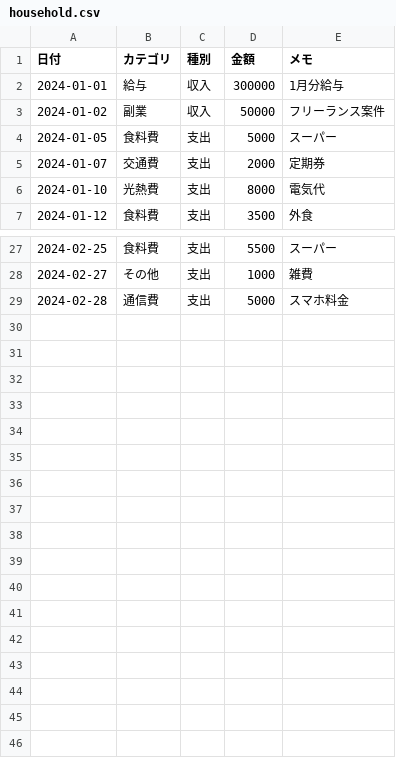
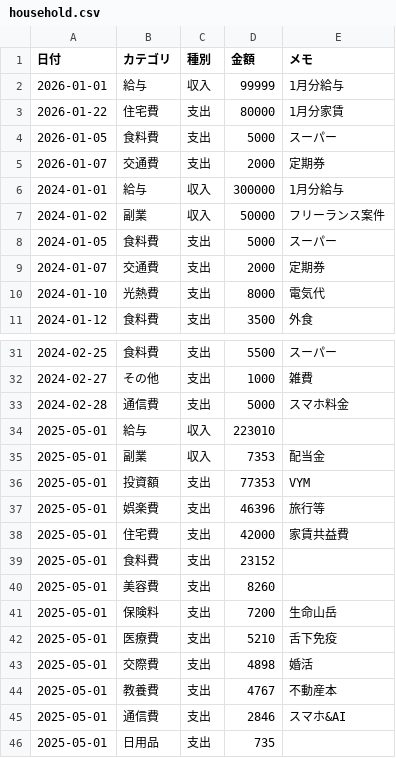
Before and after one commit to TakuyaFukumura/household-management-next-js-app, a CSV file: public/data/household.csv, drawn as a sheet; only a part is shown, gaps mark what is left out.

Commit message:
データ追加

```diff
--- a/public/data/household.csv
+++ b/public/data/household.csv
@@ -1,2 +1,6 @@
 日付,カテゴリ,種別,金額,メモ
+2026-01-01,給与,収入,99999,1月分給与
+2026-01-22,住宅費,支出,80000,1月分家賃
+2026-01-05,食料費,支出,5000,スーパー
+2026-01-07,交通費,支出,2000,定期券
 2024-01-01,給与,収入,300000,1月分給与
@@ -29 +33,14 @@
 2024-02-28,通信費,支出,5000,スマホ料金
+2025-05-01,給与,収入,223010,
+2025-05-01,副業,収入,7353,配当金
+2025-05-01,投資額,支出,77353,VYM
+2025-05-01,娯楽費,支出,46396,旅行等
+2025-05-01,住宅費,支出,42000,家賃共益費
+2025-05-01,食料費,支出,23152,
+2025-05-01,美容費,支出,8260,
+2025-05-01,保険料,支出,7200,生命山岳
+2025-05-01,医療費,支出,5210,舌下免疫
+2025-05-01,交際費,支出,4898,婚活
+2025-05-01,教養費,支出,4767,不動産本
+2025-05-01,通信費,支出,2846,スマホ&AI
+2025-05-01,日用品,支出,735,
```
